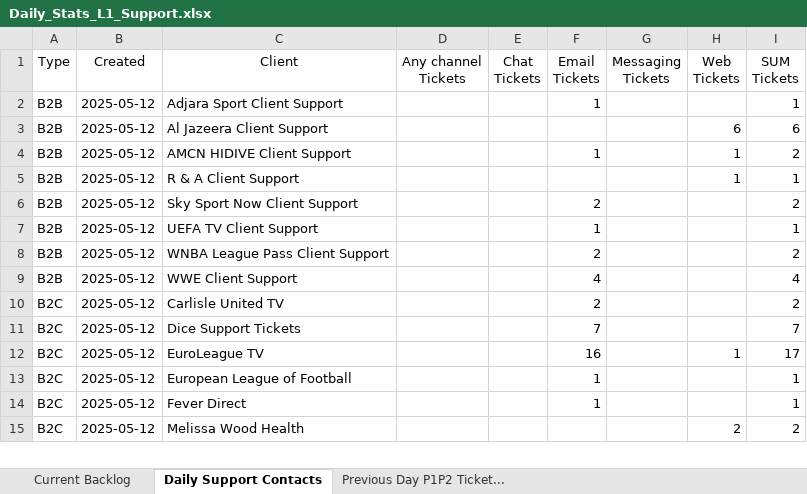
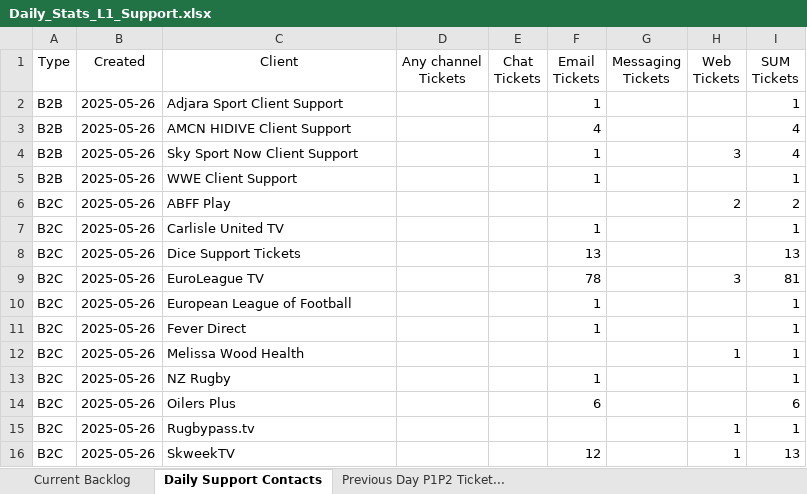
Before and after one commit to Strideface/Daily-Stats-Automation, an Excel workbook: Daily_Stats_L1_Support.xlsx, sheet Daily Support Contacts, drawn as a sheet; only a part is shown; values as stored, in another font and other column widths than the file's, no borders; removed rows and columns are numbered as before the commit, all else as after; the diff covers the shown part only; the diff names each change by its address in the sheet, - before the commit and + after, or states it on an @@ line.

Commit message:
Added a new client

```diff
--- a/Daily_Stats_L1_Support.xlsx (sheet Daily Support Contacts)
+++ b/Daily_Stats_L1_Support.xlsx (sheet Daily Support Contacts)
-B2 (Created): 2025-05-12
+B2 (Created): 2025-05-26
-row 3: B2B | 2025-05-12 | Al Jazeera Client Support |  |  |  |  | 6 | 6
-B3 (Created): 2025-05-12
+B3 (Created): 2025-05-26
-F3 (Email Tickets): 1
+F3 (Email Tickets): 4
-H3 (Web Tickets): 1
+H3 (Web Tickets): (empty)
-I3 (SUM Tickets): 2
+I3 (SUM Tickets): 4
-row 5: B2B | 2025-05-12 | R & A Client Support |  |  |  |  | 1 | 1
-B4 (Created): 2025-05-12
+B4 (Created): 2025-05-26
-F4 (Email Tickets): 2
+F4 (Email Tickets): 1
-H4 (Web Tickets): (empty)
+H4 (Web Tickets): 3
-I4 (SUM Tickets): 2
+I4 (SUM Tickets): 4
-row 7: B2B | 2025-05-12 | UEFA TV Client Support |  |  | 1 |  |  | 1
-row 8: B2B | 2025-05-12 | WNBA League Pass Client Support |  |  | 2 |  |  | 2
-B5 (Created): 2025-05-12
+B5 (Created): 2025-05-26
-F5 (Email Tickets): 4
+F5 (Email Tickets): 1
-I5 (SUM Tickets): 4
+I5 (SUM Tickets): 1
+row 6: B2C | 2025-05-26 | ABFF Play |  |  |  |  | 2 | 2
-B7:B12 (Created): 2025-05-12
+B7:B12 (Created): 2025-05-26
-F7 (Email Tickets): 2
+F7 (Email Tickets): 1
-I7 (SUM Tickets): 2
+I7 (SUM Tickets): 1
-F8 (Email Tickets): 7
+F8 (Email Tickets): 13
-I8 (SUM Tickets): 7
+I8 (SUM Tickets): 13
-F9 (Email Tickets): 16
+F9 (Email Tickets): 78
-H9 (Web Tickets): 1
+H9 (Web Tickets): 3
-I9 (SUM Tickets): 17
+I9 (SUM Tickets): 81
-H12 (Web Tickets): 2
+H12 (Web Tickets): 1
-I12 (SUM Tickets): 2
+I12 (SUM Tickets): 1
+row 13: B2C | 2025-05-26 | NZ Rugby |  |  | 1 |  |  | 1
+row 14: B2C | 2025-05-26 | Oilers Plus |  |  | 6 |  |  | 6
+row 15: B2C | 2025-05-26 | Rugbypass.tv |  |  |  |  | 1 | 1
+row 16: B2C | 2025-05-26 | SkweekTV |  |  | 12 |  | 1 | 13
```
Also changed, not shown: 1 added row and 44 edited cells elsewhere in this sheet, sheet Current Backlog, sheet Previous Day P1P2 Ticket..., 2 other files.
